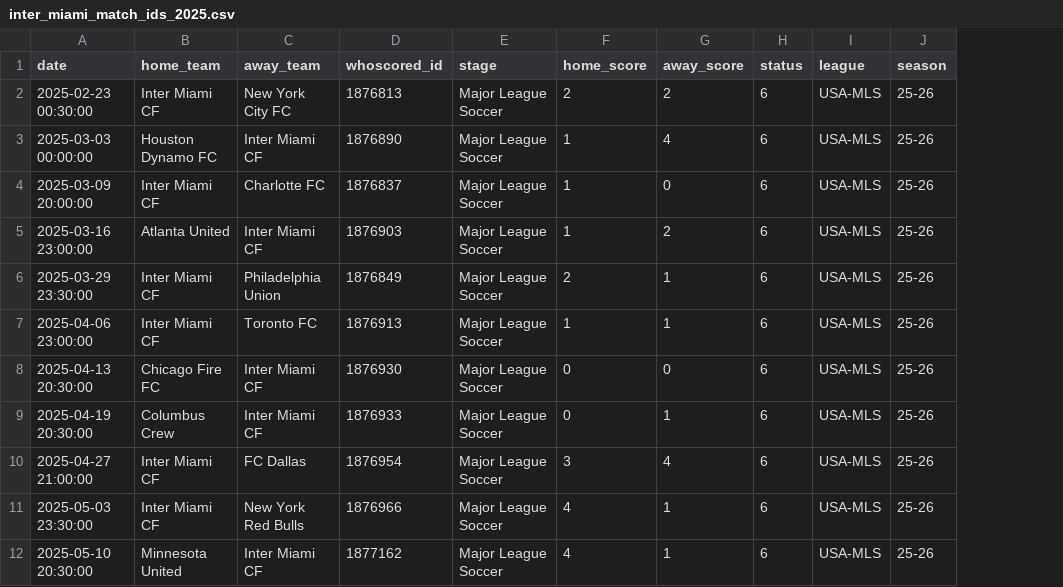
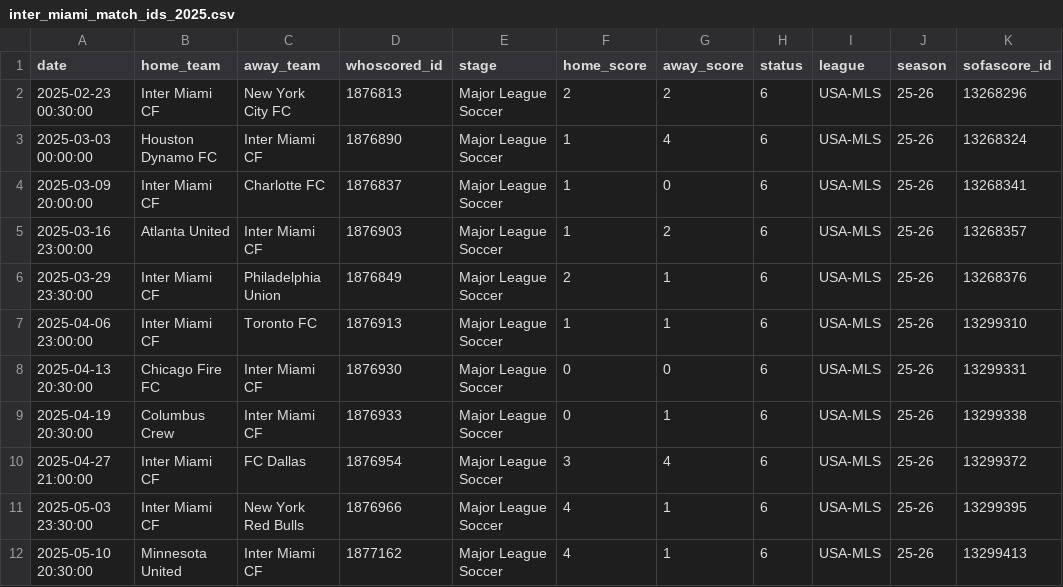
Before and after one commit to jaime-oriol/footballdecoded, a CSV file: blog/inter_miami_match_ids_2025.csv, drawn as a sheet; only a part is shown; the diff names each change by its address in the sheet, - before the commit and + after, or states it on an @@ line.

Commit message:
sofascore ids

```diff
--- a/blog/inter_miami_match_ids_2025.csv
+++ b/blog/inter_miami_match_ids_2025.csv
+column K (sofascore_id), rows 2-12: 13268296 | 13268324 | 13268341 | 13268357 | 13268376 | 13299310 | 13299331 | 13299338 | 13299372 | 13299395 | 13299413
```
